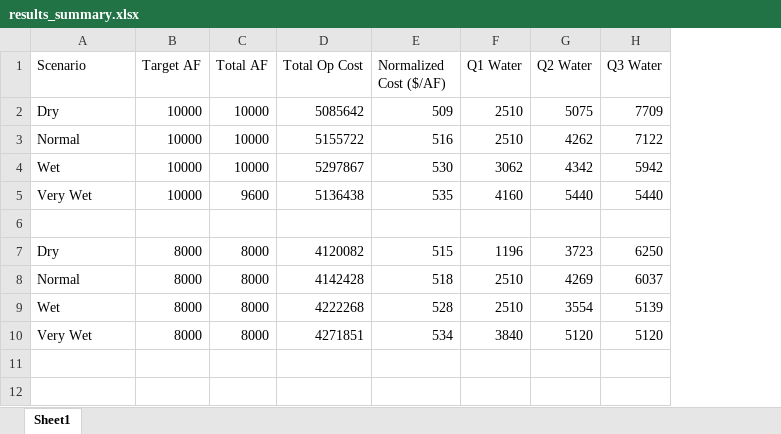
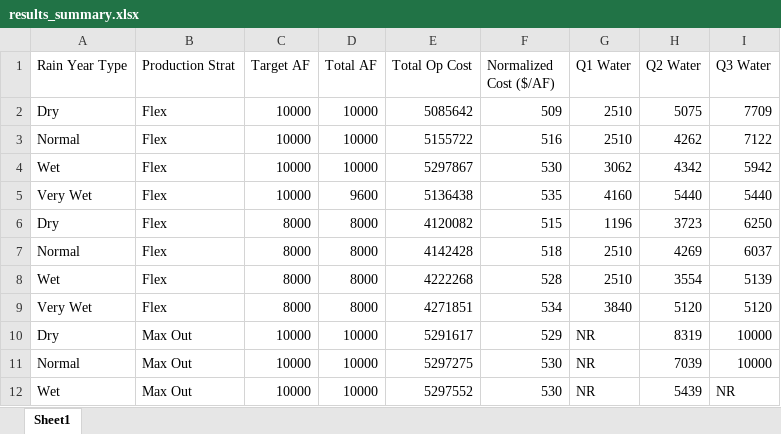
Before and after one commit to jakechurchi/watertap, an Excel workbook: tutorials/flex_ro/annual analysis/results_summary.xlsx, sheet Sheet1, drawn as a sheet; values as stored, in another font and other column widths than the file's, no borders; table styles not drawn; removed rows and columns are numbered as before the commit, all else as after; the diff names each change by its address in the sheet, - before the commit and + after, or states it on an @@ line.

Commit message:
Plotting a "max capacity utill target is reached" strategy against the optimal

```diff
--- a/tutorials/flex_ro/annual analysis/results_summary.xlsx (sheet Sheet1)
+++ b/tutorials/flex_ro/annual analysis/results_summary.xlsx (sheet Sheet1)
+column B (Production Strat), rows 2-9: all Flex
-A1: Scenario
+A1: Rain Year Type
-row 6: (empty)
+row 10: Dry | Max Out | 10000 | 10000 | 5291617 | 529 | NR | 8319 | 10000
+row 11: Normal | Max Out | 10000 | 10000 | 5297275 | 530 | NR | 7039 | 10000
+row 12: Wet | Max Out | 10000 | 10000 | 5297552 | 530 | NR | 5439 | NR
```
Also changed, not shown: formulas that keep their value, tutorials/flex_ro/sweep results/water_targ_sweep_ALL_RESULTS.xlsx, 6 other files.
